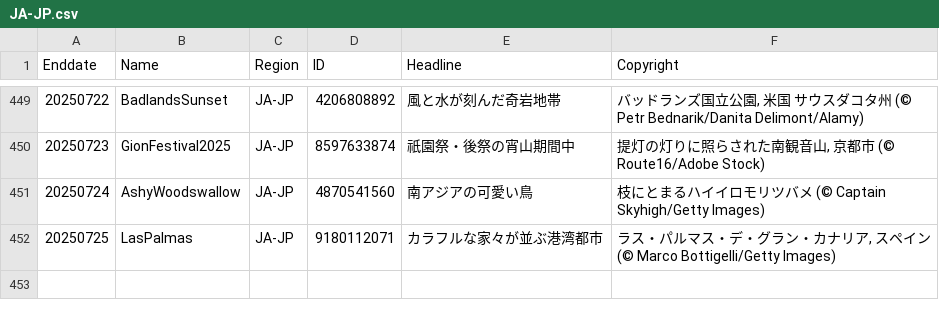
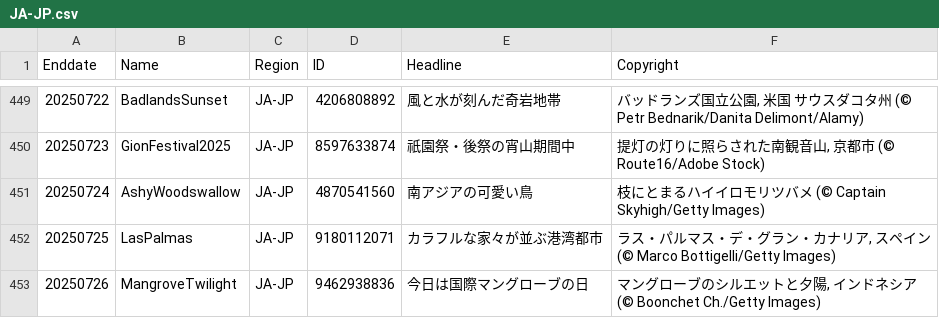
Before and after one commit to taumasyang/imageArchive, a CSV file: metadata/JA-JP.csv, drawn as a sheet; only a part is shown, gaps mark what is left out; the diff names each change by its address in the sheet, - before the commit and + after, or states it on an @@ line.

```diff
--- a/metadata/JA-JP.csv
+++ b/metadata/JA-JP.csv
+row 453: 20250726 | MangroveTwilight | JA-JP | 9462938836 | 今日は国際マングローブの日 | マングローブのシルエットと夕陽, インドネシア (© Boonchet Ch./Getty Images)
```
Also changed, not shown: metadata/DE-DE.csv, metadata/EN-CA.csv, 9 other files.
